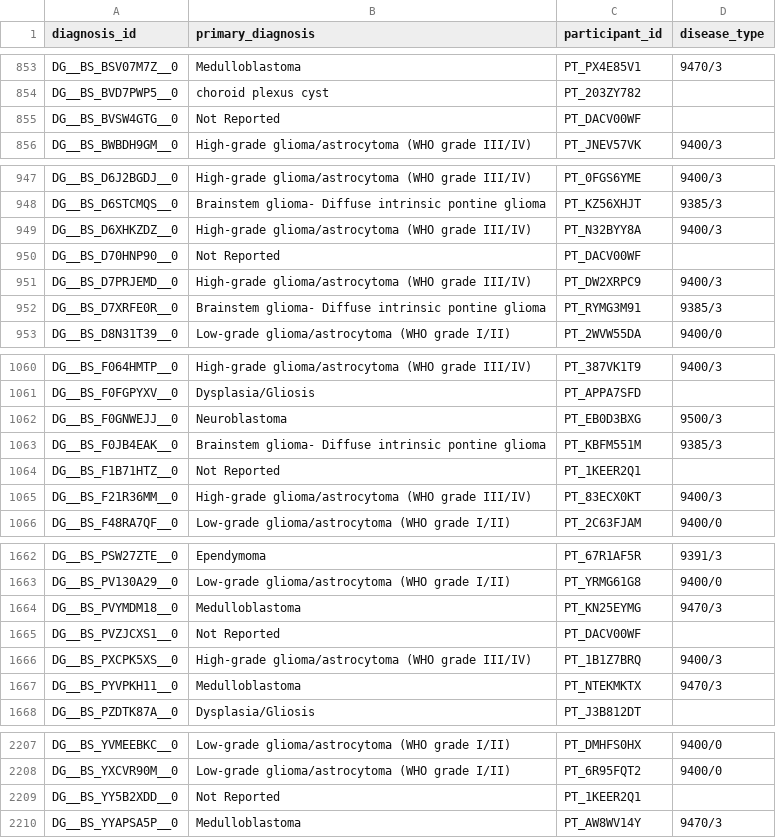
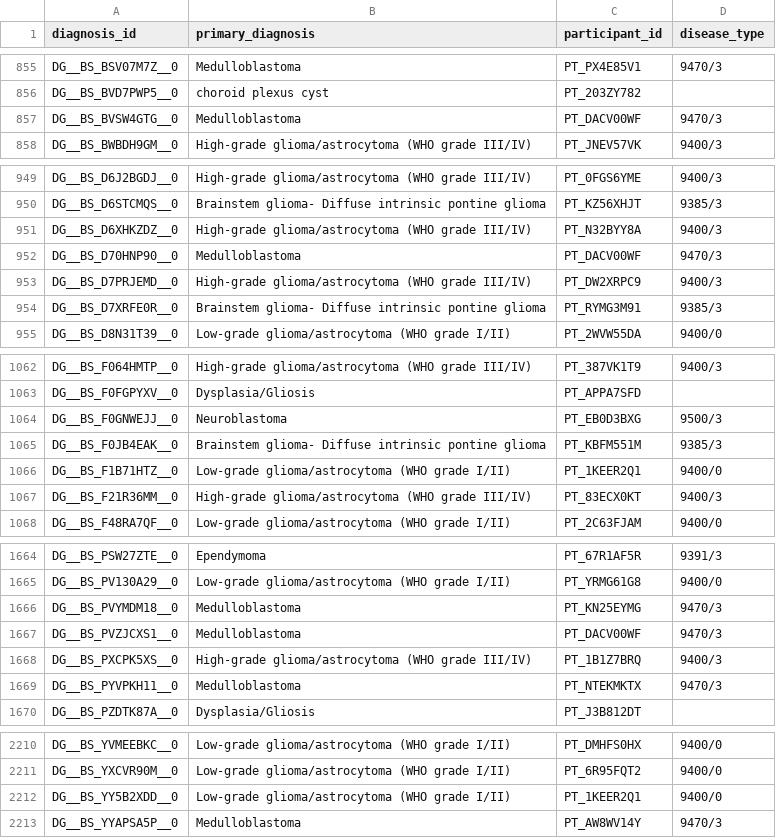
Before and after one commit to d3b-center/d3b-cds-manifest-prep, a CSV file: data/submission_packet/diagnosis.csv, drawn as a sheet; only a part is shown, gaps mark what is left out; the diff covers the shown part only.

Commit message:
🍱 remove not reported diagnoses from diagnosis manifest

```diff
--- a/data/submission_packet/diagnosis.csv
+++ b/data/submission_packet/diagnosis.csv
@@ -854,3 +856,3 @@ DG__BS_BSV07M7Z__0,Medulloblastoma,PT_PX4E85V1,9470/3
 DG__BS_BVD7PWP5__0,choroid plexus cyst,PT_203ZY782,
-DG__BS_BVSW4GTG__0,Not Reported,PT_DACV00WF,
+DG__BS_BVSW4GTG__0,Medulloblastoma,PT_DACV00WF,9470/3
 DG__BS_BWBDH9GM__0,High-grade glioma/astrocytoma (WHO grade III/IV),PT_JNEV57VK,9400/3
@@ -949,3 +951,3 @@ DG__BS_D6STCMQS__0,Brainstem glioma- Diffuse intrinsic pontine glioma,PT_KZ56XHJ
 DG__BS_D6XHKZDZ__0,High-grade glioma/astrocytoma (WHO grade III/IV),PT_N32BYY8A,9400/3
-DG__BS_D70HNP90__0,Not Reported,PT_DACV00WF,
+DG__BS_D70HNP90__0,Medulloblastoma,PT_DACV00WF,9470/3
 DG__BS_D7PRJEMD__0,High-grade glioma/astrocytoma (WHO grade III/IV),PT_DW2XRPC9,9400/3
@@ -1063,3 +1065,3 @@ DG__BS_F0GNWEJJ__0,Neuroblastoma,PT_EB0D3BXG,9500/3
 DG__BS_F0JB4EAK__0,Brainstem glioma- Diffuse intrinsic pontine glioma,PT_KBFM551M,9385/3
-DG__BS_F1B71HTZ__0,Not Reported,PT_1KEER2Q1,
+DG__BS_F1B71HTZ__0,Low-grade glioma/astrocytoma (WHO grade I/II),PT_1KEER2Q1,9400/0
 DG__BS_F21R36MM__0,High-grade glioma/astrocytoma (WHO grade III/IV),PT_83ECX0KT,9400/3
@@ -1664,3 +1666,3 @@ DG__BS_PV130A29__0,Low-grade glioma/astrocytoma (WHO grade I/II),PT_YRMG61G8,940
 DG__BS_PVYMDM18__0,Medulloblastoma,PT_KN25EYMG,9470/3
-DG__BS_PVZJCXS1__0,Not Reported,PT_DACV00WF,
+DG__BS_PVZJCXS1__0,Medulloblastoma,PT_DACV00WF,9470/3
 DG__BS_PXCPK5XS__0,High-grade glioma/astrocytoma (WHO grade III/IV),PT_1B1Z7BRQ,9400/3
@@ -2208,3 +2211,3 @@ DG__BS_YVMEEBKC__0,Low-grade glioma/astrocytoma (WHO grade I/II),PT_DMHFS0HX,940
 DG__BS_YXCVR90M__0,Low-grade glioma/astrocytoma (WHO grade I/II),PT_6R95FQT2,9400/0
-DG__BS_YY5B2XDD__0,Not Reported,PT_1KEER2Q1,
+DG__BS_YY5B2XDD__0,Low-grade glioma/astrocytoma (WHO grade I/II),PT_1KEER2Q1,9400/0
 DG__BS_YYAPSA5P__0,Medulloblastoma,PT_AW8WV14Y,9470/3
```
Also changed, not shown: 3 added rows and 4 edited cells elsewhere in this file, data/submission_packet/diagnosis_sample_mapping.csv.
